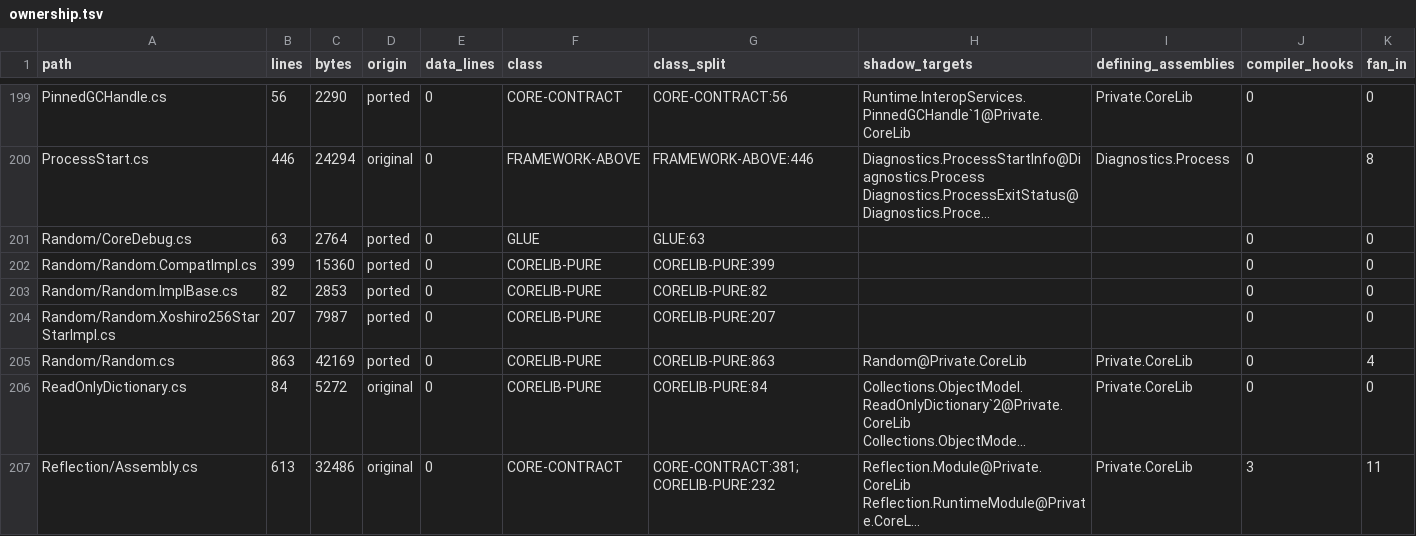
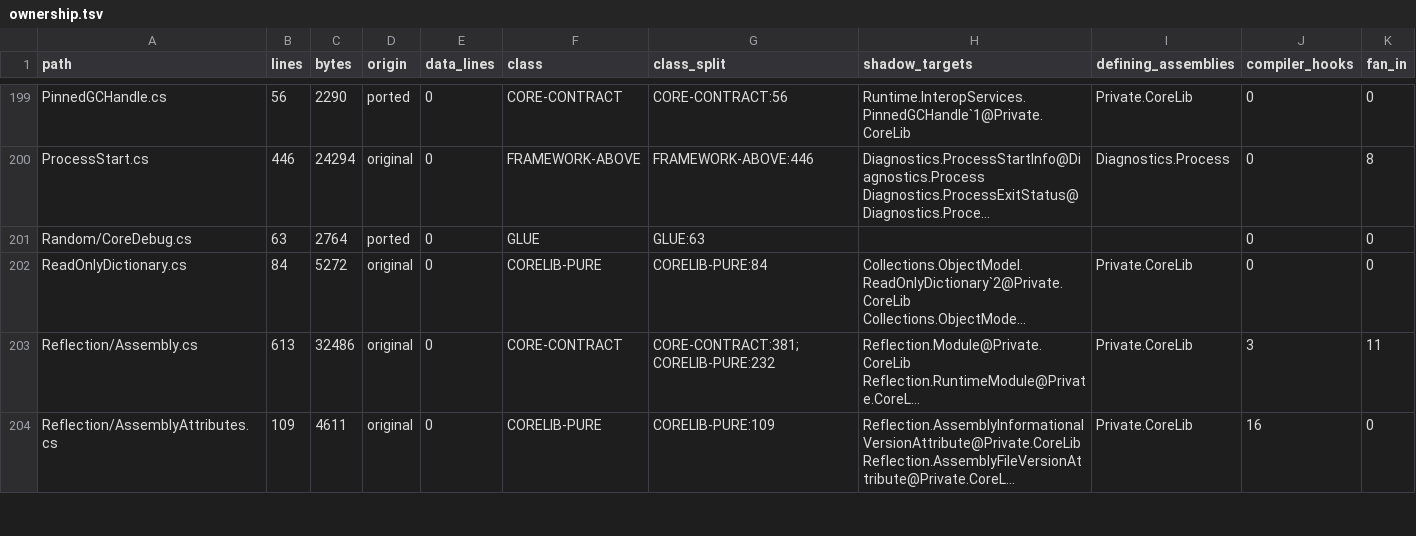
Before and after one commit to jonathanperis/csharpc, a TSV file: tools/il-first/ownership.tsv, drawn as a sheet; only a part is shown, gaps mark what is left out; the shorter side is filled out with more unchanged rows; long unchanged cells end in …; rows hold the shown columns only; the diff names each change by its address in the sheet, - before the commit and + after, or states it on an @@ line.

Commit message:
System.Random from the framework's IL (slicer): the port is deleted; the default seed is the runtime's OS RNG (issue 307)
System.Random joins src/Csharpc/upstream-types.txt (the List<T> route, #265): corelib/Random/Random*.cs (1 551 lines) is deleted. The slice's
Interop.GetRandomBytes (libSystem.Native upstream) forwards to UpstreamSupport.GetRandomBytes, i.e. csrt_os_random (getentropy, rand_s, WASI
random_get; #292), the source string hashing is seeded from; the program stops if the OS cannot provide entropy. The slicer now forwards a call
to a stopped type's member that has a replacement. Also BitOperations.Log2Ceiling (upstream's), and double.ConvertToIntegerNative: exact in
range, an explicit NotSupportedException for NaN and out-of-range values (the platform instruction's result).

Samples 198, 964 and the new 1312 (unseeded Random, Random.Shared) at -O0 and -O2; the bank program at -O0 and -O2. Sizes +23 % (198) and
+28 % (1312); speed within noise (0.81 to 0.85 s on a throughput program). Built on #292's head; rebased on main once it merges.

Fixes #307. Part of #187.

```diff
--- a/tools/il-first/ownership.tsv
+++ b/tools/il-first/ownership.tsv
-row 202: Random/Random.CompatImpl.cs | 399 | 15360 | ported | 0 | CORELIB-PURE | CORELIB-PURE:399 |  |  | 0 | 0
-row 203: Random/Random.ImplBase.cs | 82 | 2853 | ported | 0 | CORELIB-PURE | CORELIB-PURE:82 |  |  | 0 | 0
-row 204: Random/Random.Xoshiro256StarStarImpl.cs | 207 | 7987 | ported | 0 | CORELIB-PURE | CORELIB-PURE:207 |  |  | 0 | 0
-row 205: Random/Random.cs | 863 | 42169 | ported | 0 | CORELIB-PURE | CORELIB-PURE:863 | Random@Private.CoreLib | Private.CoreLib | 0 | 4
```
Also changed, not shown: 16 other files.
